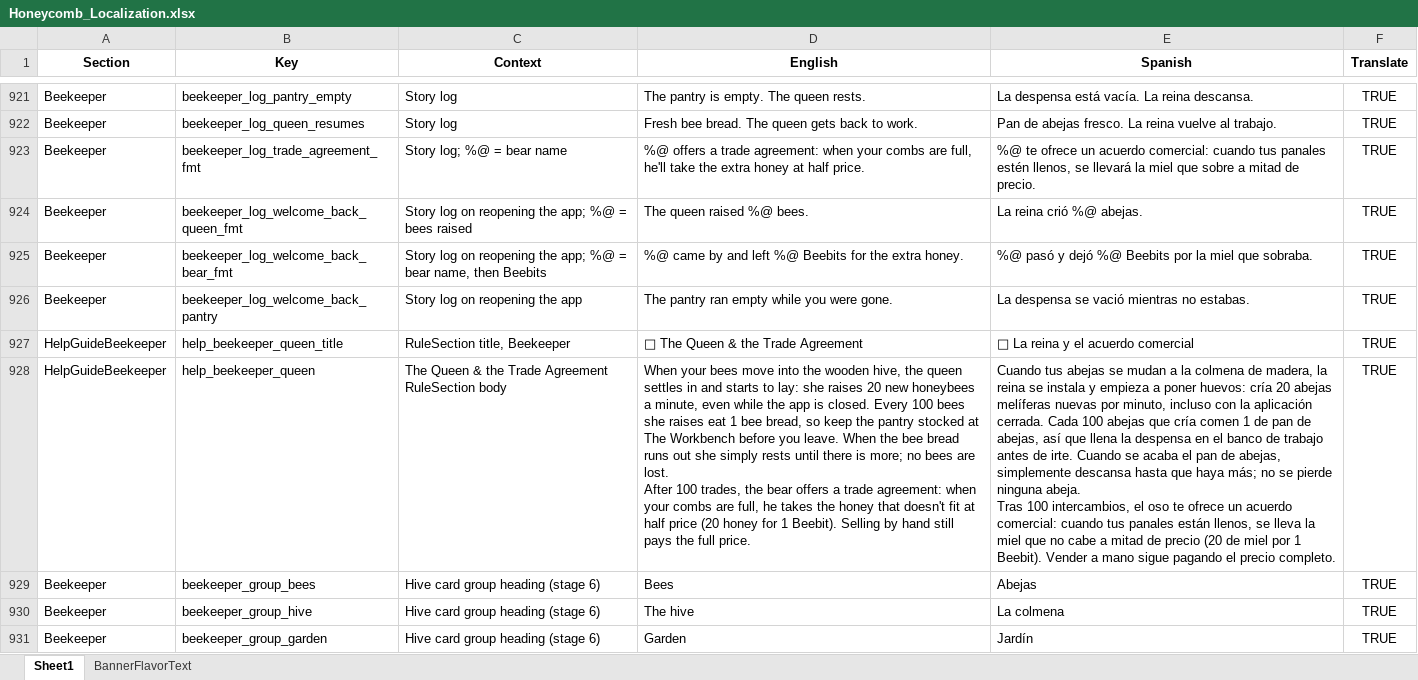
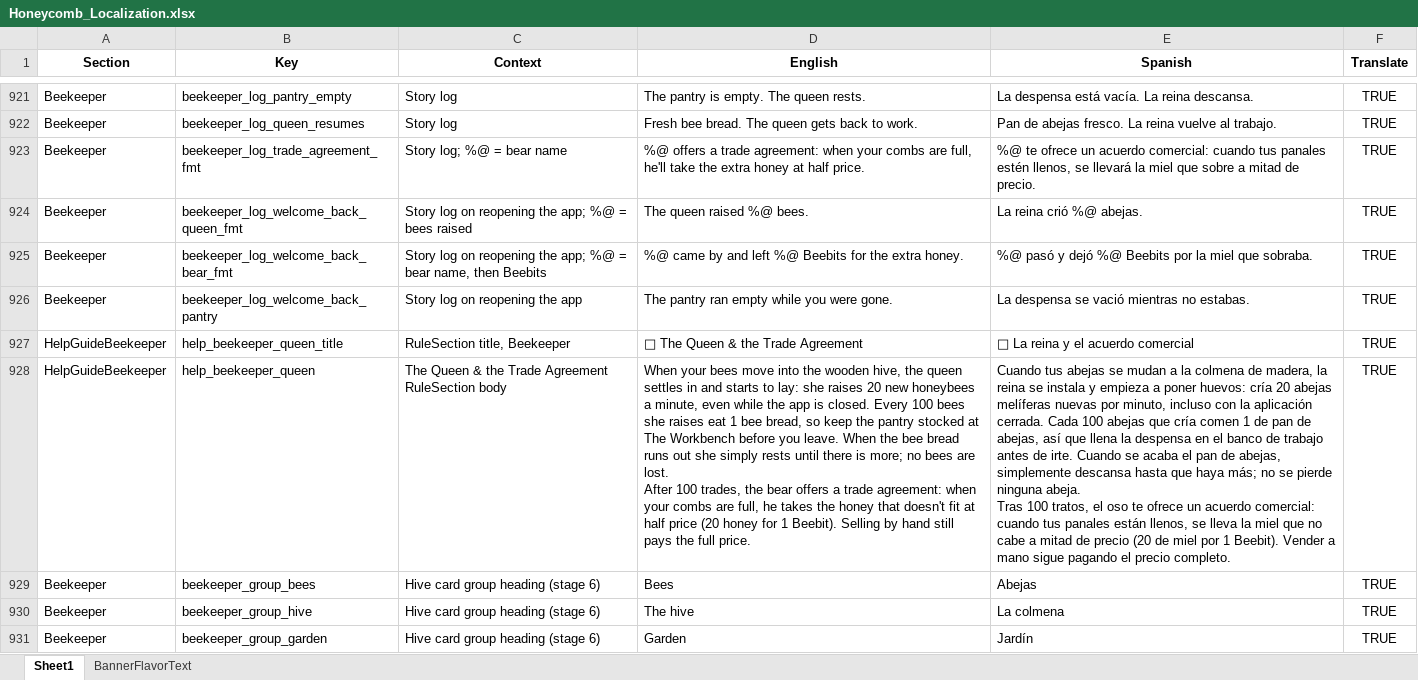
Before and after one commit to ohrealleah-lab/Honeycomb, an Excel workbook: tools/Honeycomb_Localization.xlsx, sheet Sheet1, drawn as a sheet; only a part is shown, gaps mark what is left out; values as stored, in another font and other column widths than the file's, no borders; the diff covers the shown part only; the diff names each change by its address in the sheet, - before the commit and + after, or states it on an @@ line.

```diff
--- a/tools/Honeycomb_Localization.xlsx (sheet Sheet1)
+++ b/tools/Honeycomb_Localization.xlsx (sheet Sheet1)
-E928 (Spanish): …Tras 100 intercambios, el oso…
+E928 (Spanish): …Tras 100 tratos, el oso…
```
Also changed, not shown: 5 edited cells elsewhere in this sheet, 7 other files.
